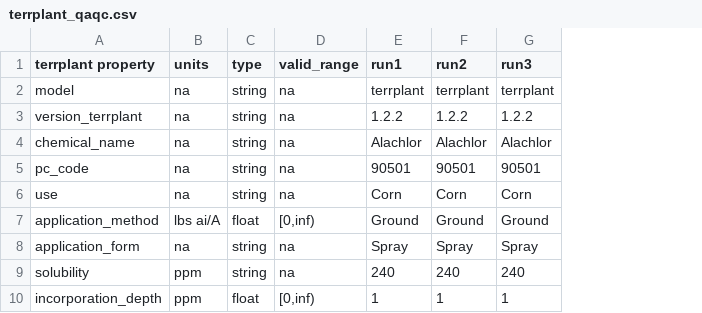
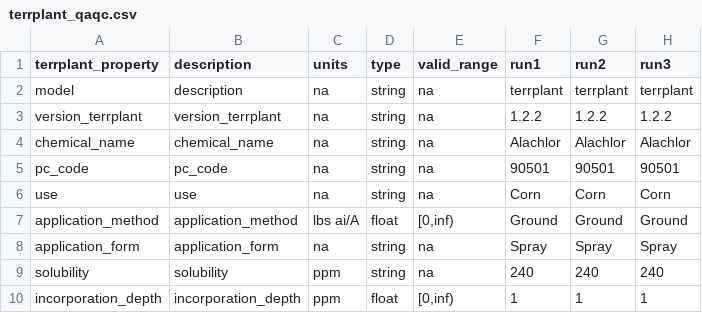
Before and after one commit to quanted/pram_app, a CSV file: models/terrplant/terrplant_qaqc.csv, drawn as a sheet; only a part is shown; the diff names each change by its address in the sheet, - before the commit and + after, or states it on an @@ line.

Commit message:
terrplant qaqc csv update 2

```diff
--- a/models/terrplant/terrplant_qaqc.csv
+++ b/models/terrplant/terrplant_qaqc.csv
+column B (description), rows 2-10: description | version_terrplant | chemical_name | pc_code | use | application_method | application_form | solubility | incorporation_depth
-A1: terrplant property
+A1: terrplant_property
```
